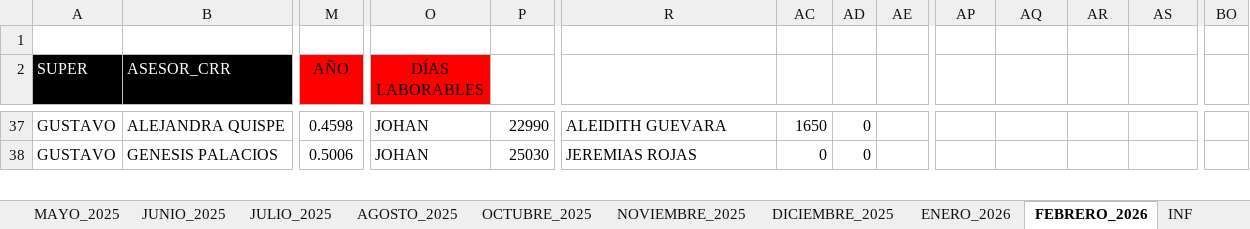
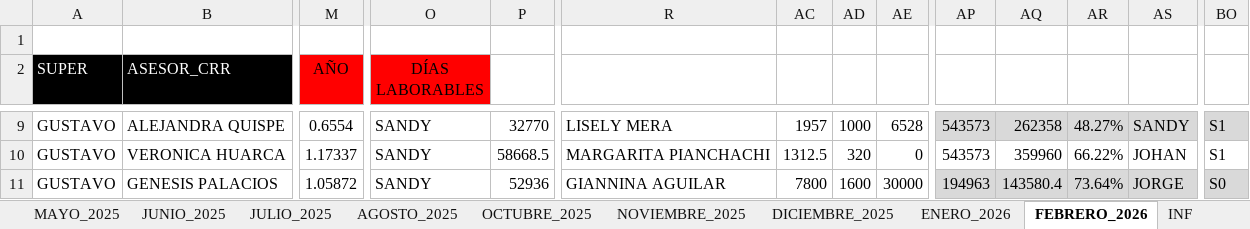
Before and after one commit to jvasquez98/Ranking, an Excel workbook: CS_AVANCE DE ASESORES.xlsx, sheet FEBRERO_2026, drawn as a sheet; only a part is shown, gaps mark what is left out; values as stored, in another font and other column widths than the file's, no borders; conditional formats and table styles not drawn; addresses are those after the commit; rows hold the shown columns only; the diff covers the shown part only; the diff names each change by its address in the sheet, - before the commit and + after, or states it on an @@ line.

```diff
--- a/CS_AVANCE DE ASESORES.xlsx (sheet FEBRERO_2026)
+++ b/CS_AVANCE DE ASESORES.xlsx (sheet FEBRERO_2026)
-M9 (AÑO): 0.4598
+M9 (AÑO): 0.6554
-O9 (DÍAS LABORABLES): JOHAN
+O9 (DÍAS LABORABLES): SANDY
-P9: 22990
+P9: 32770
-R9: ALEIDITH GUEVARA
+R9: LISELY MERA
-AC9: 1650
+AC9: 1957
-AD9: 0
+AD9: 1000
-AE9: (empty)
+AE9: 6528
-AP9: (empty)
+AP9: 543573
-AP9:AS9 fill: none
+AP9:AS9 fill: #D9D9D9
-AQ9: (empty)
+AQ9: 262358
-AR9: (empty)
+AR9: 48.27%
-AS9: (empty)
+AS9: SANDY
-BO9: (empty)
+BO9: S1
-BO9 fill: none
+BO9 fill: #D9D9D9
+row 10: GUSTAVO | VERONICA HUARCA | 1.17337 | SANDY | 58668.5 | MARGARITA PIANCHACHI | 1312.5 | 320 | 0 | 543573 | 359960 | 66.22% | JOHAN | S1
-M11 (AÑO): 0.5006
+M11 (AÑO): 1.05872
-O11 (DÍAS LABORABLES): JOHAN
+O11 (DÍAS LABORABLES): SANDY
-P11: 25030
+P11: 52936
-R11: JEREMIAS ROJAS
+R11: GIANNINA AGUILAR
-AC11: 0
+AC11: 7800
-AD11: 0
+AD11: 1600
-AE11: (empty)
+AE11: 30000
-AP11: (empty)
+AP11: 194963
-AP11:AS11 fill: none
+AP11:AS11 fill: #D9D9D9
-AQ11: (empty)
+AQ11: 143580.4
-AR11: (empty)
+AR11: 73.64%
-AS11: (empty)
+AS11: JORGE
-BO11: (empty)
+BO11: S0
-BO11 fill: none
+BO11 fill: #D9D9D9
```
Also changed, not shown: 31 added rows, 32 removed rows, 180 edited cells and cell formats elsewhere in this sheet, sheet CAPA, formulas that keep their value, hidden cells, 2 other files.
